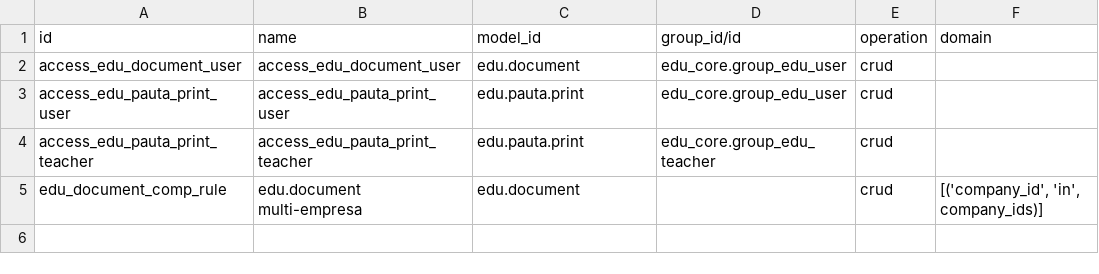
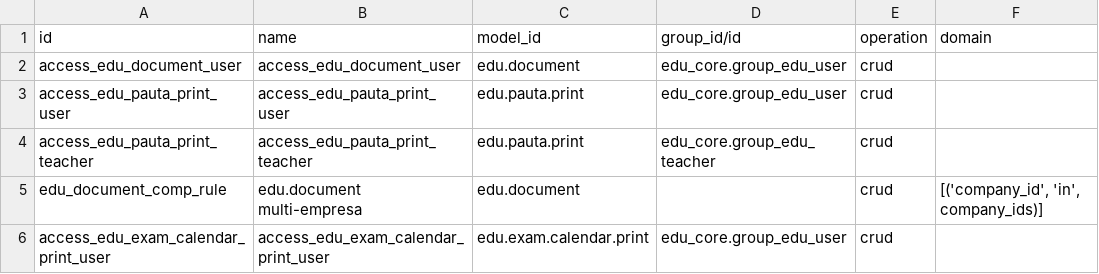
Before and after one commit to znattechnology/kututa-erp, a CSV file: custom_addons/edu_documents/security/ir.access.csv, drawn as a sheet.

```diff
--- a/custom_addons/edu_documents/security/ir.access.csv
+++ b/custom_addons/edu_documents/security/ir.access.csv
@@ -5 +5,2 @@ access_edu_pauta_print_teacher,access_edu_pauta_print_teacher,edu.pauta.print,ed
 edu_document_comp_rule,edu.document multi-empresa,edu.document,,crud,"[('company_id', 'in', company_ids)]"
+access_edu_exam_calendar_print_user,access_edu_exam_calendar_print_user,edu.exam.calendar.print,edu_core.group_edu_user,crud,
```
Also changed, not shown: 16 other files.
